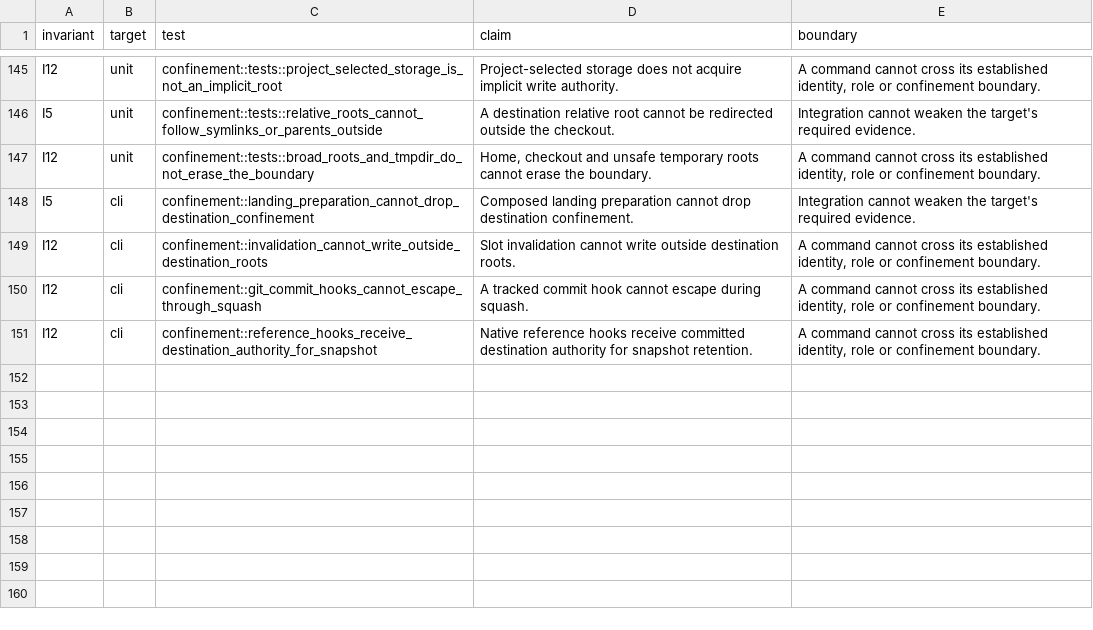
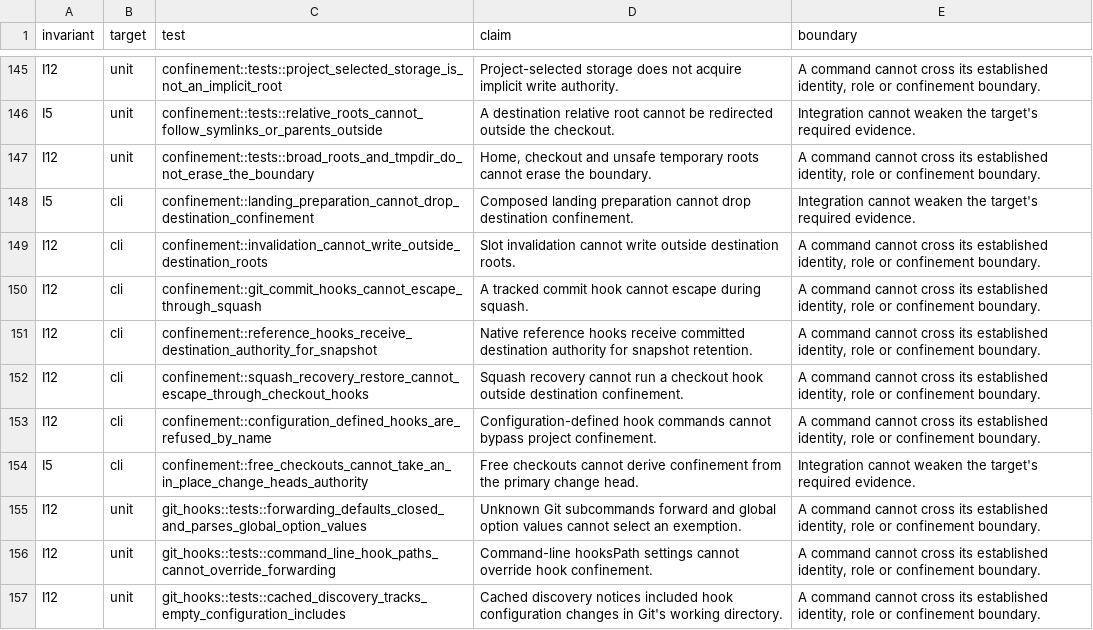
Before and after one commit to 11xx/arc, a TSV file: .arc/invariants.tsv, drawn as a sheet; only a part is shown, gaps mark what is left out.

Commit message:
fix(confinement): close native hook and detached authority escapes
Forward hooks by default so recovery and unfamiliar Git commands cannot
skip project confinement. Parse global options before the verb, override
hooksPath at command-line precedence, and refuse configuration-defined hook
commands by name. Cache discovery with configuration and directory stamps
so includes cannot introduce a native hook behind an empty inventory.

Resolve free checkouts through the primary change's destination, never its
head, and refuse an unknown destination. Keep fixture initialization
explicitly unconfined. Drop Cargo's ineffective file-only usage database
grant and document configuration programs, extracted sources and temporary
root refusals at the confinement boundary.

Planned-by: claude:claude-fable-5-2#high
Orchestrated-by: claude:claude-fable-5-2#high
Implemented-by: codex:gpt-6.1-sol#xhigh
Reviewed-by: claude:claude-fable-5-2#high

```diff
--- a/.arc/invariants.tsv
+++ b/.arc/invariants.tsv
@@ -151 +151,7 @@ I12	cli	confinement::git_commit_hooks_cannot_escape_through_squash	A tracked com
 I12	cli	confinement::reference_hooks_receive_destination_authority_for_snapshot	Native reference hooks receive committed destination authority for snapshot retention.	A command cannot cross its established identity, role or confinement boundary.
+I12	cli	confinement::squash_recovery_restore_cannot_escape_through_checkout_hooks	Squash recovery cannot run a checkout hook outside destination confinement.	A command cannot cross its established identity, role or confinement boundary.
+I12	cli	confinement::configuration_defined_hooks_are_refused_by_name	Configuration-defined hook commands cannot bypass project confinement.	A command cannot cross its established identity, role or confinement boundary.
+I5	cli	confinement::free_checkouts_cannot_take_an_in_place_change_heads_authority	Free checkouts cannot derive confinement from the primary change head.	Integration cannot weaken the target's required evidence.
+I12	unit	git_hooks::tests::forwarding_defaults_closed_and_parses_global_option_values	Unknown Git subcommands forward and global option values cannot select an exemption.	A command cannot cross its established identity, role or confinement boundary.
+I12	unit	git_hooks::tests::command_line_hook_paths_cannot_override_forwarding	Command-line hooksPath settings cannot override hook confinement.	A command cannot cross its established identity, role or confinement boundary.
+I12	unit	git_hooks::tests::cached_discovery_tracks_empty_configuration_includes	Cached discovery notices included hook configuration changes in Git's working directory.	A command cannot cross its established identity, role or confinement boundary.
```
Also changed, not shown: 13 other files.
